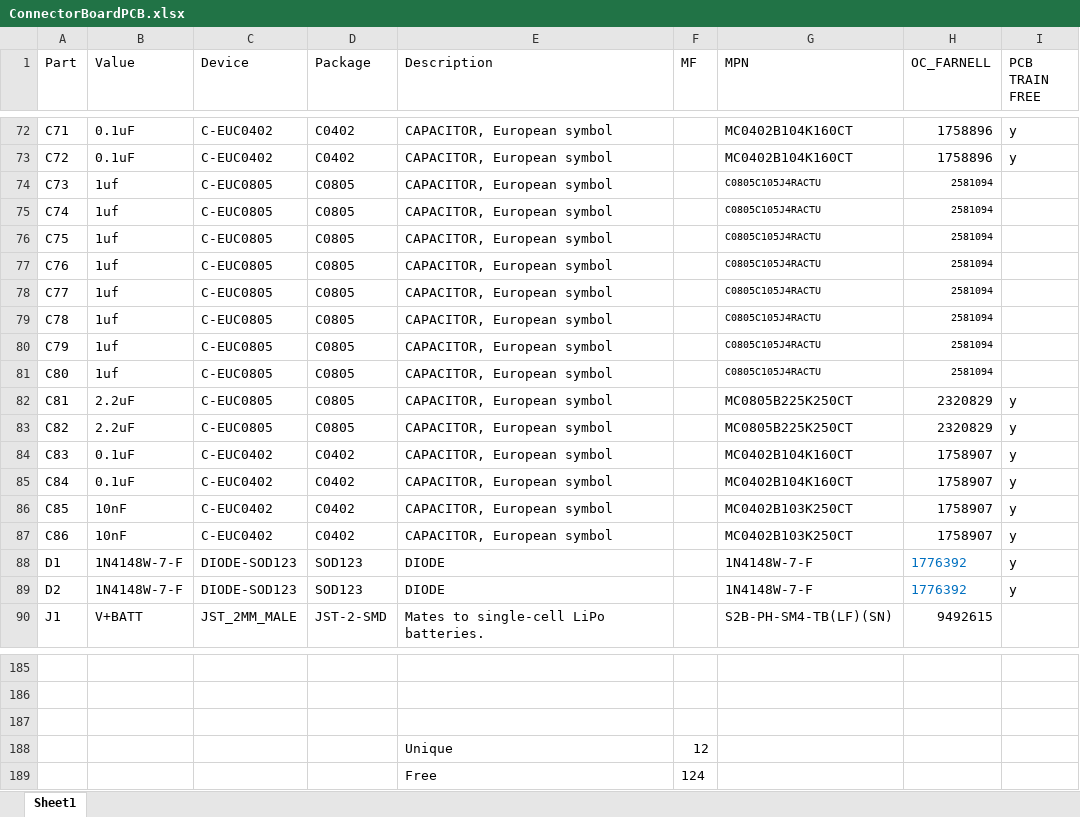
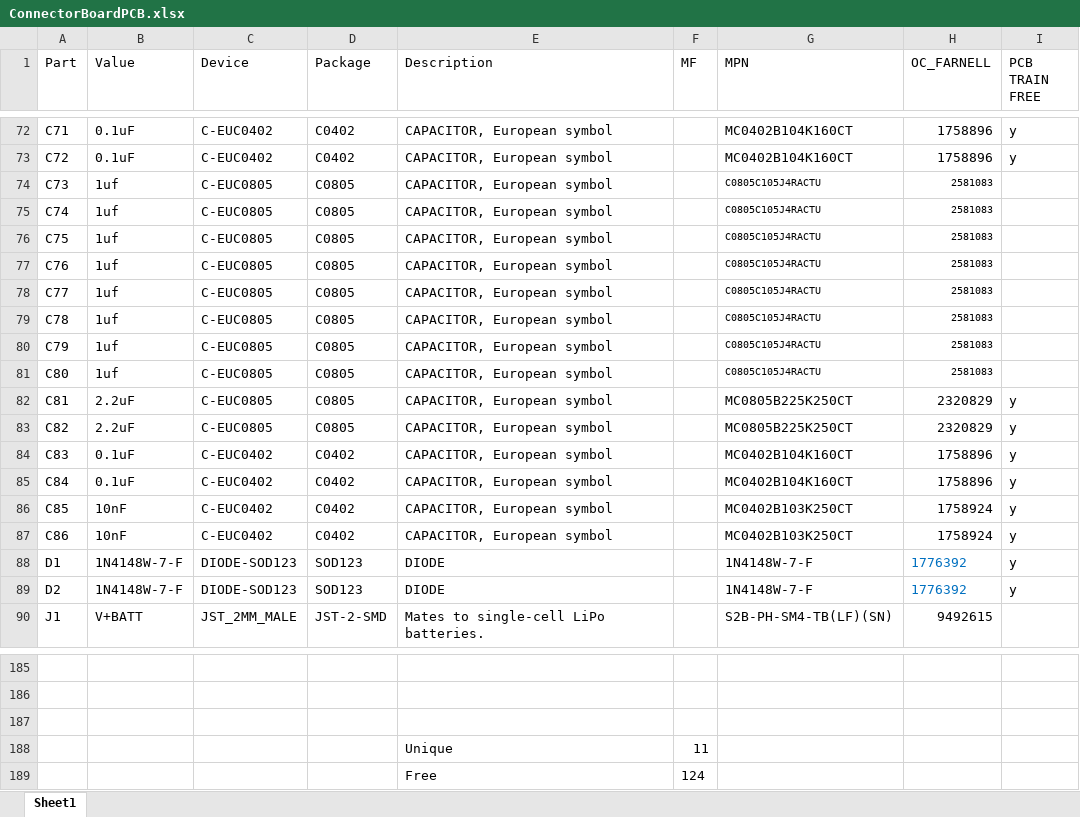
Before and after one commit to EIT-team/Parallel-CS, an Excel workbook: schematics/Connector.Filter.Board/gerber/ConnectorBoardPCB.xlsx, sheet Sheet1, drawn as a sheet; only a part is shown, gaps mark what is left out; values as stored, in another font and other column widths than the file's, no borders; the diff names each change by its address in the sheet, - before the commit and + after, or states it on an @@ line.

```diff
--- a/schematics/Connector.Filter.Board/gerber/ConnectorBoardPCB.xlsx (sheet Sheet1)
+++ b/schematics/Connector.Filter.Board/gerber/ConnectorBoardPCB.xlsx (sheet Sheet1)
-H74:H81 (OC_FARNELL): 2581094
+H74:H81 (OC_FARNELL): 2581083
-H84:H85 (OC_FARNELL): 1758907
+H84:H85 (OC_FARNELL): 1758896
-H86:H87 (OC_FARNELL): 1758907
+H86:H87 (OC_FARNELL): 1758924
-F188 (MF): 12
+F188 (MF): 11
```
Also changed, not shown: 1 other file.
